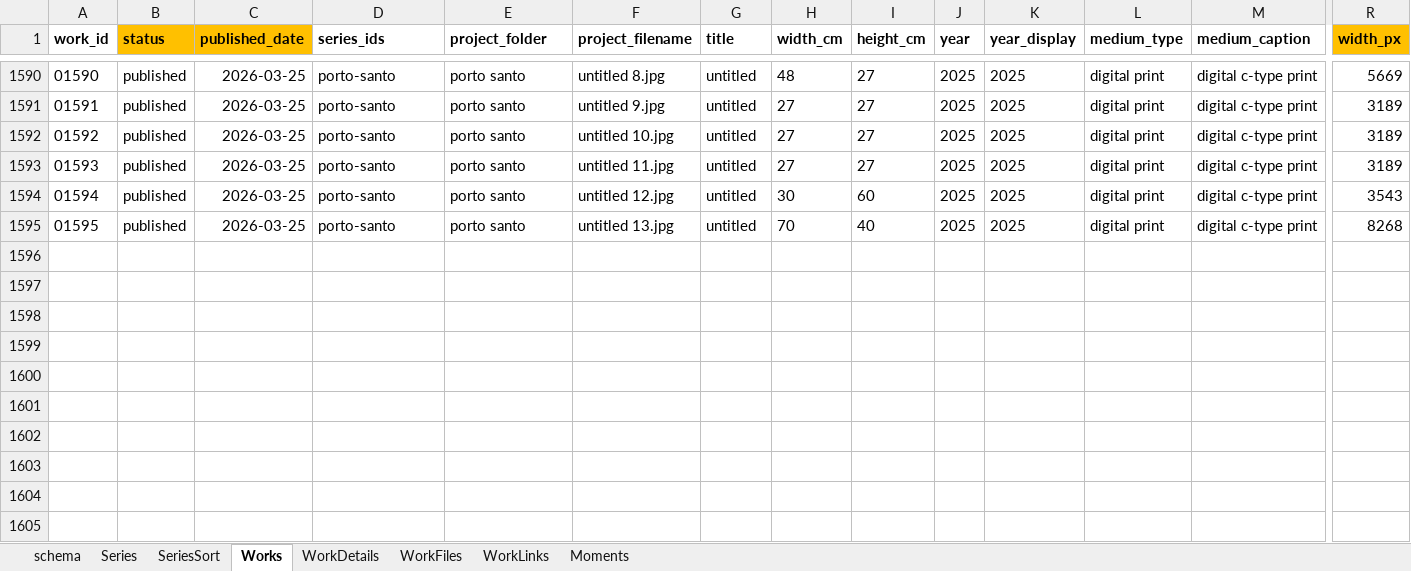
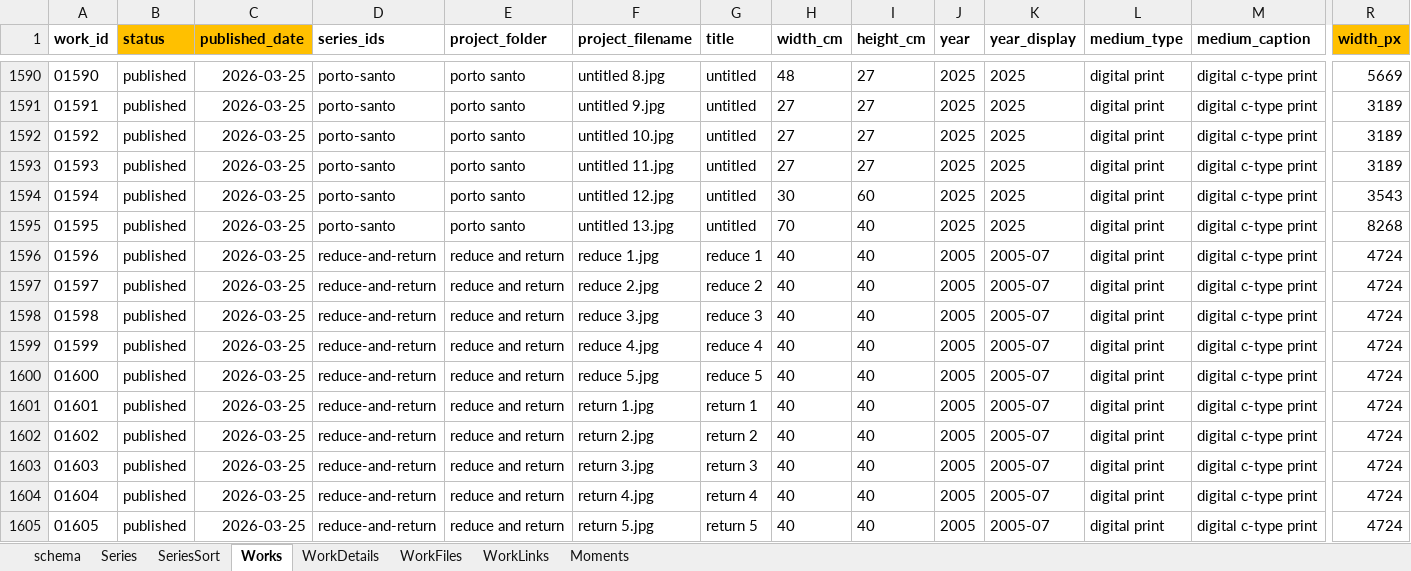
Before and after one commit to dotlineform/dotlineform-site, an Excel workbook: data/works.xlsx, sheet Works, drawn as a sheet; only a part is shown, gaps mark what is left out; values as stored, in another font and other column widths than the file's, no borders; rows hold the shown columns only; the diff names each change by its address in the sheet, - before the commit and + after, or states it on an @@ line.

Commit message:
published work

```diff
--- a/data/works.xlsx (sheet Works)
+++ b/data/works.xlsx (sheet Works)
+row 1596: 01596 | published | 2026-03-25 | reduce-and-return | reduce and return | reduce 1.jpg | reduce 1 | 40 | 40 | 2005 | 2005-07 | digital print | digital c-type print | 4724
+row 1597: 01597 | published | 2026-03-25 | reduce-and-return | reduce and return | reduce 2.jpg | reduce 2 | 40 | 40 | 2005 | 2005-07 | digital print | digital c-type print | 4724
+row 1598: 01598 | published | 2026-03-25 | reduce-and-return | reduce and return | reduce 3.jpg | reduce 3 | 40 | 40 | 2005 | 2005-07 | digital print | digital c-type print | 4724
+row 1599: 01599 | published | 2026-03-25 | reduce-and-return | reduce and return | reduce 4.jpg | reduce 4 | 40 | 40 | 2005 | 2005-07 | digital print | digital c-type print | 4724
+row 1600: 01600 | published | 2026-03-25 | reduce-and-return | reduce and return | reduce 5.jpg | reduce 5 | 40 | 40 | 2005 | 2005-07 | digital print | digital c-type print | 4724
+row 1601: 01601 | published | 2026-03-25 | reduce-and-return | reduce and return | return 1.jpg | return 1 | 40 | 40 | 2005 | 2005-07 | digital print | digital c-type print | 4724
+row 1602: 01602 | published | 2026-03-25 | reduce-and-return | reduce and return | return 2.jpg | return 2 | 40 | 40 | 2005 | 2005-07 | digital print | digital c-type print | 4724
+row 1603: 01603 | published | 2026-03-25 | reduce-and-return | reduce and return | return 3.jpg | return 3 | 40 | 40 | 2005 | 2005-07 | digital print | digital c-type print | 4724
+row 1604: 01604 | published | 2026-03-25 | reduce-and-return | reduce and return | return 4.jpg | return 4 | 40 | 40 | 2005 | 2005-07 | digital print | digital c-type print | 4724
+row 1605: 01605 | published | 2026-03-25 | reduce-and-return | reduce and return | return 5.jpg | return 5 | 40 | 40 | 2005 | 2005-07 | digital print | digital c-type print | 4724
```
Also changed, not shown: sheet Series, 45 other files.
